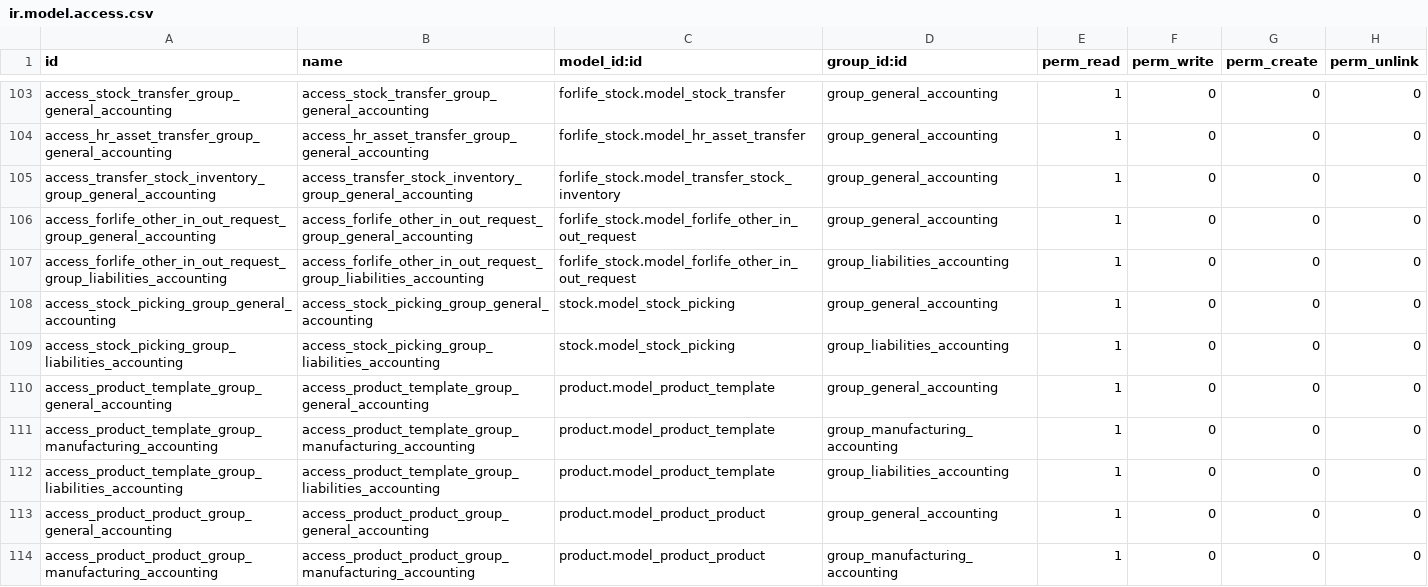
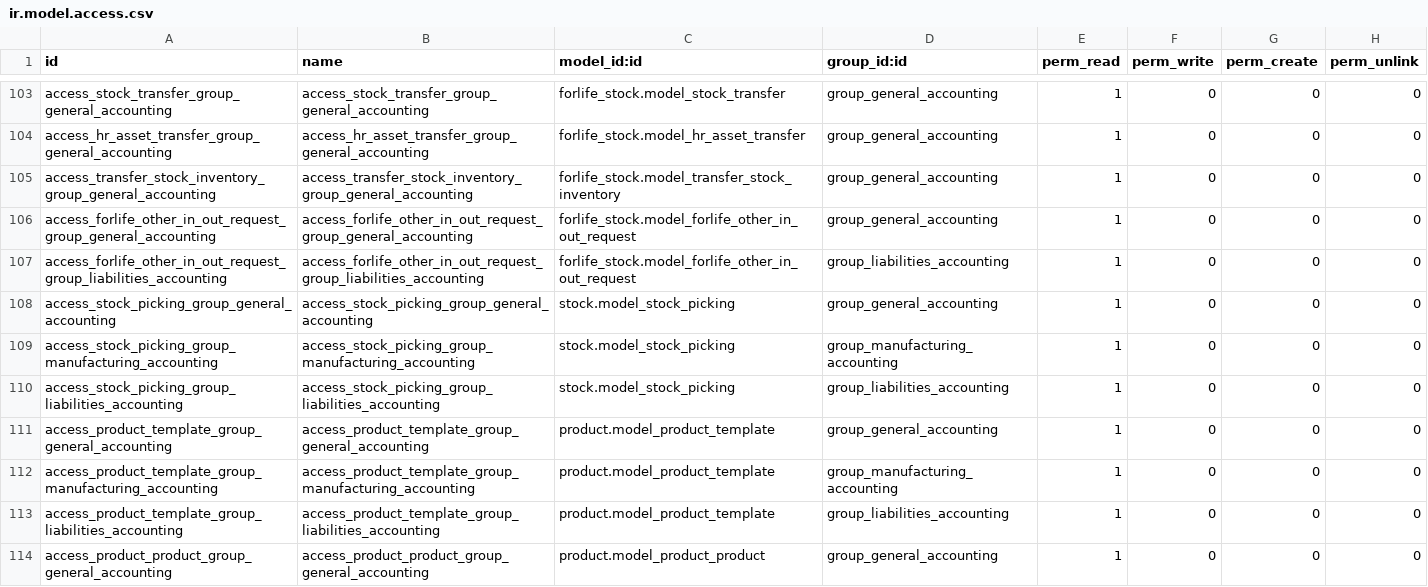
Before and after one commit to Onnet-Consulting/forlife, a CSV file: addons/custom/forlife_permission_management/security/ir.model.access.csv, drawn as a sheet; only a part is shown, gaps mark what is left out; the shorter side is filled out with more unchanged rows; the diff covers the shown part only; the diff names each change by its address in the sheet, - before the commit and + after, or states it on an @@ line.

```diff
--- a/addons/custom/forlife_permission_management/security/ir.model.access.csv
+++ b/addons/custom/forlife_permission_management/security/ir.model.access.csv
+row 109: access_stock_picking_group_manufacturing_accounting | access_stock_picking_group_manufacturing_accounting | stock.model_stock_picking | group_manufacturing_accounting | 1 | 0 | 0 | 0
```
Also changed, not shown: 19 added rows elsewhere in this file, 1 other file.
